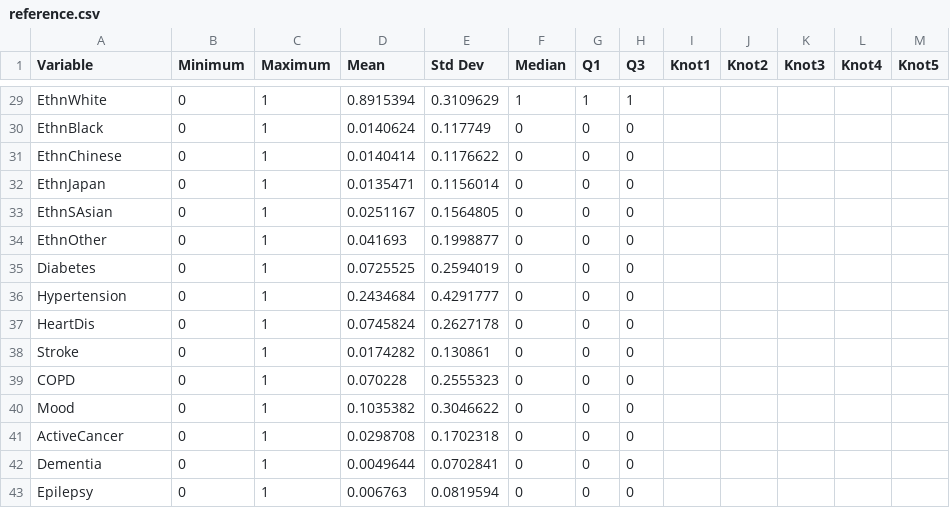
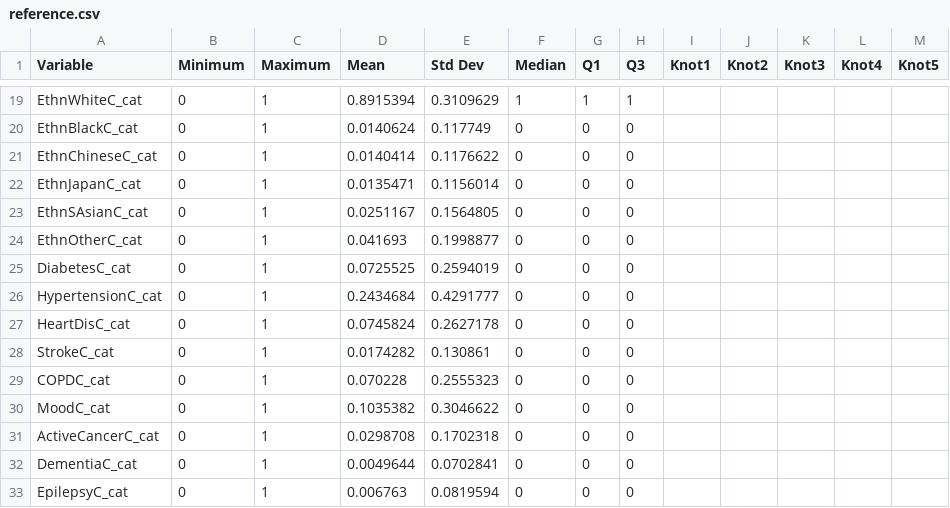
Before and after one commit to asifriazminhas/pbl-calculator-engine-assets, a CSV file: MPoRTv2/female/reference.csv, drawn as a sheet; only a part is shown, gaps mark what is left out; addresses are those after the commit; the diff covers the shown part only; the diff names each change by its address in the sheet, - before the commit and + after, or states it on an @@ line.

```diff
--- a/MPoRTv2/female/reference.csv
+++ b/MPoRTv2/female/reference.csv
-A19 (Variable): EthnWhite
+A19 (Variable): EthnWhiteC_cat
-A20 (Variable): EthnBlack
+A20 (Variable): EthnBlackC_cat
-A21 (Variable): EthnChinese
+A21 (Variable): EthnChineseC_cat
-A22 (Variable): EthnJapan
+A22 (Variable): EthnJapanC_cat
-A23 (Variable): EthnSAsian
+A23 (Variable): EthnSAsianC_cat
-A24 (Variable): EthnOther
+A24 (Variable): EthnOtherC_cat
-A25 (Variable): Diabetes
+A25 (Variable): DiabetesC_cat
-A26 (Variable): Hypertension
+A26 (Variable): HypertensionC_cat
-A27 (Variable): HeartDis
+A27 (Variable): HeartDisC_cat
-A28 (Variable): Stroke
+A28 (Variable): StrokeC_cat
-A29 (Variable): COPD
+A29 (Variable): COPDC_cat
-A30 (Variable): Mood
+A30 (Variable): MoodC_cat
-A31 (Variable): ActiveCancer
+A31 (Variable): ActiveCancerC_cat
-A32 (Variable): Dementia
+A32 (Variable): DementiaC_cat
-A33 (Variable): Epilepsy
+A33 (Variable): EpilepsyC_cat
```
Also changed, not shown: 10 removed rows and 17 edited cells elsewhere in this file, MPoRTv2/male/reference.csv, 24 other files.
